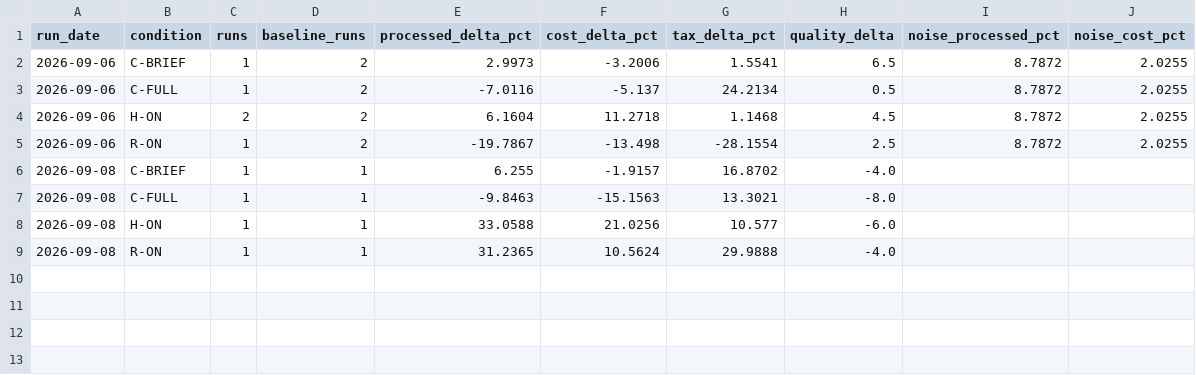
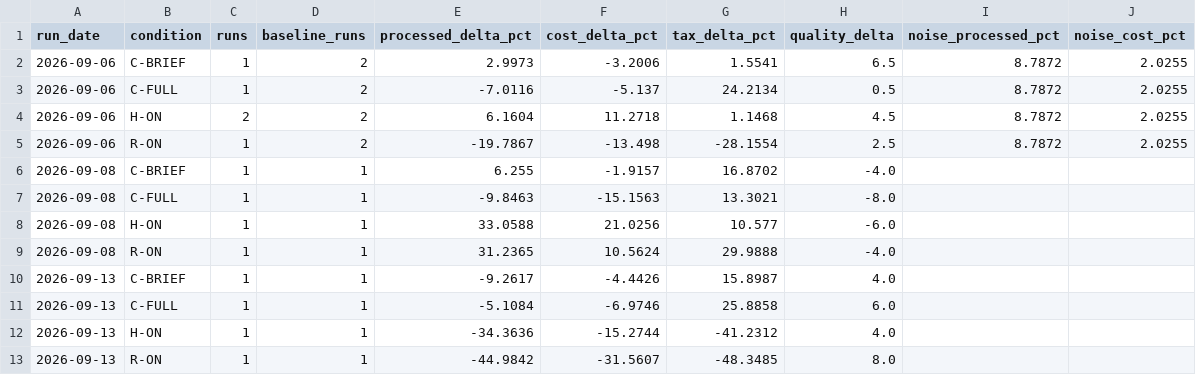
Before and after one commit to YangJunMan/claude-code-token-savings-benchmark, a CSV file: data/comparison.csv, drawn as a sheet; the diff names each change by its address in the sheet, - before the commit and + after, or states it on an @@ line.

```diff
--- a/data/comparison.csv
+++ b/data/comparison.csv
+row 10: 2026-09-13 | C-BRIEF | 1 | 1 | -9.2617 | -4.4426 | 15.8987 | 4.0
+row 11: 2026-09-13 | C-FULL | 1 | 1 | -5.1084 | -6.9746 | 25.8858 | 6.0
+row 12: 2026-09-13 | H-ON | 1 | 1 | -34.3636 | -15.2744 | -41.2312 | 4.0
+row 13: 2026-09-13 | R-ON | 1 | 1 | -44.9842 | -31.5607 | -48.3485 | 8.0
```
Also changed, not shown: data/run-summary.csv, 2 other files.
